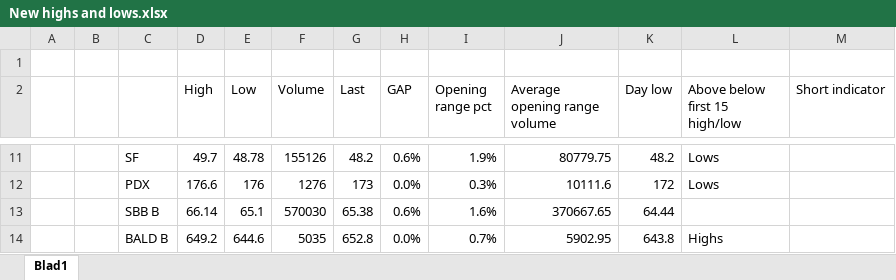
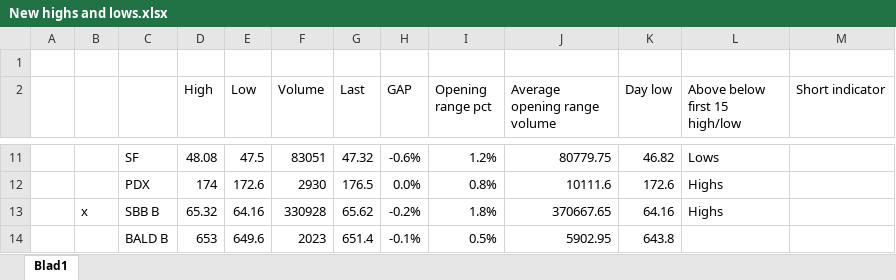
Before and after one commit to RS1987X/Growth-stock-high-volume-short, an Excel workbook: New highs and lows.xlsx, sheet Blad1, drawn as a sheet; only a part is shown, gaps mark what is left out; values as stored, in another font and other column widths than the file's, no borders; conditional formats not drawn; the diff covers the shown part only; the diff names each change by its address in the sheet, - before the commit and + after, or states it on an @@ line.

```diff
--- a/New highs and lows.xlsx (sheet Blad1)
+++ b/New highs and lows.xlsx (sheet Blad1)
-D11 (High): 49.7
+D11 (High): 48.08
-E11 (Low): 48.78
+E11 (Low): 47.5
-F11 (Volume): 155126
+F11 (Volume): 83051
-G11 (Last): 48.2
+G11 (Last): 47.32
-H11 (GAP): 0.6%
+H11 (GAP): -0.6%
-I11 (Opening range pct): 1.9%
+I11 (Opening range pct): 1.2%
-K11 (Day low): 48.2
+K11 (Day low): 46.82
-D12 (High): 176.6
+D12 (High): 174
-E12 (Low): 176
+E12 (Low): 172.6
-F12 (Volume): 1276
+F12 (Volume): 2930
-G12 (Last): 173
+G12 (Last): 176.5
-I12 (Opening range pct): 0.3%
+I12 (Opening range pct): 0.8%
-K12 (Day low): 172
+K12 (Day low): 172.6
-L12 (Above below first 15 high/low): Lows
+L12 (Above below first 15 high/low): Highs
-B13: (empty)
+B13: x
-D13 (High): 66.14
+D13 (High): 65.32
-E13 (Low): 65.1
+E13 (Low): 64.16
-F13 (Volume): 570030
+F13 (Volume): 330928
-G13 (Last): 65.38
+G13 (Last): 65.62
-H13 (GAP): 0.6%
+H13 (GAP): -0.2%
-I13 (Opening range pct): 1.6%
+I13 (Opening range pct): 1.8%
-K13 (Day low): 64.44
+K13 (Day low): 64.16
-L13 (Above below first 15 high/low): (empty)
+L13 (Above below first 15 high/low): Highs
-D14 (High): 649.2
+D14 (High): 653
-E14 (Low): 644.6
+E14 (Low): 649.6
-F14 (Volume): 5035
+F14 (Volume): 2023
-G14 (Last): 652.8
+G14 (Last): 651.4
-H14 (GAP): 0.0%
+H14 (GAP): -0.1%
-I14 (Opening range pct): 0.7%
+I14 (Opening range pct): 0.5%
-L14 (Above below first 15 high/low): Highs
+L14 (Above below first 15 high/low): (empty)
```
Also changed, not shown: 64 edited cells elsewhere in this sheet, Strategy PnL.xlsx, 12 other files.
